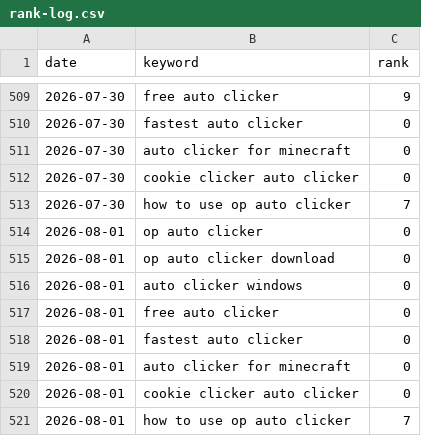
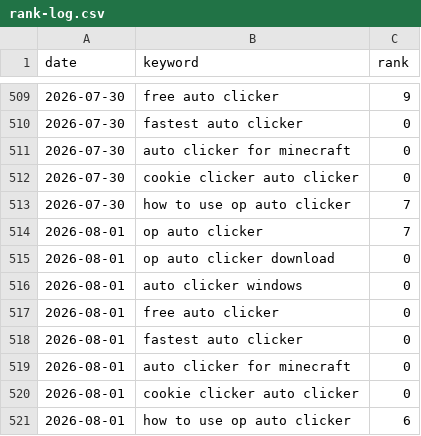
Before and after one commit to reggieog01-cpu/opauto, a CSV file: rank-tracker/rank-log.csv, drawn as a sheet; only a part is shown, gaps mark what is left out.

```diff
--- a/rank-tracker/rank-log.csv
+++ b/rank-tracker/rank-log.csv
@@ -513,3 +513,3 @@ date,keyword,rank
 2026-07-30,how to use op auto clicker,7
-2026-08-01,op auto clicker,0
+2026-08-01,op auto clicker,7
 2026-08-01,op auto clicker download,0
@@ -520,2 +520,2 @@ date,keyword,rank
 2026-08-01,cookie clicker auto clicker,0
-2026-08-01,how to use op auto clicker,7
+2026-08-01,how to use op auto clicker,6
```
